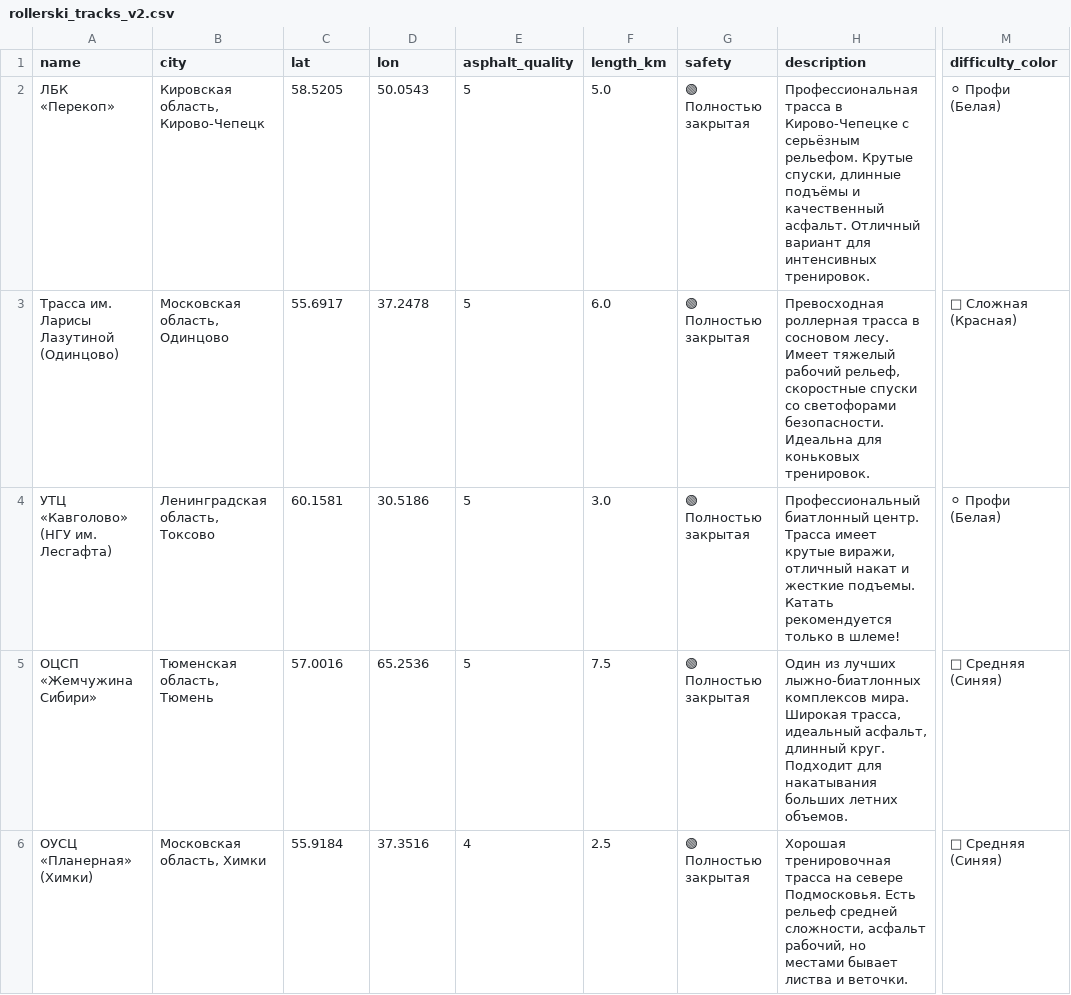
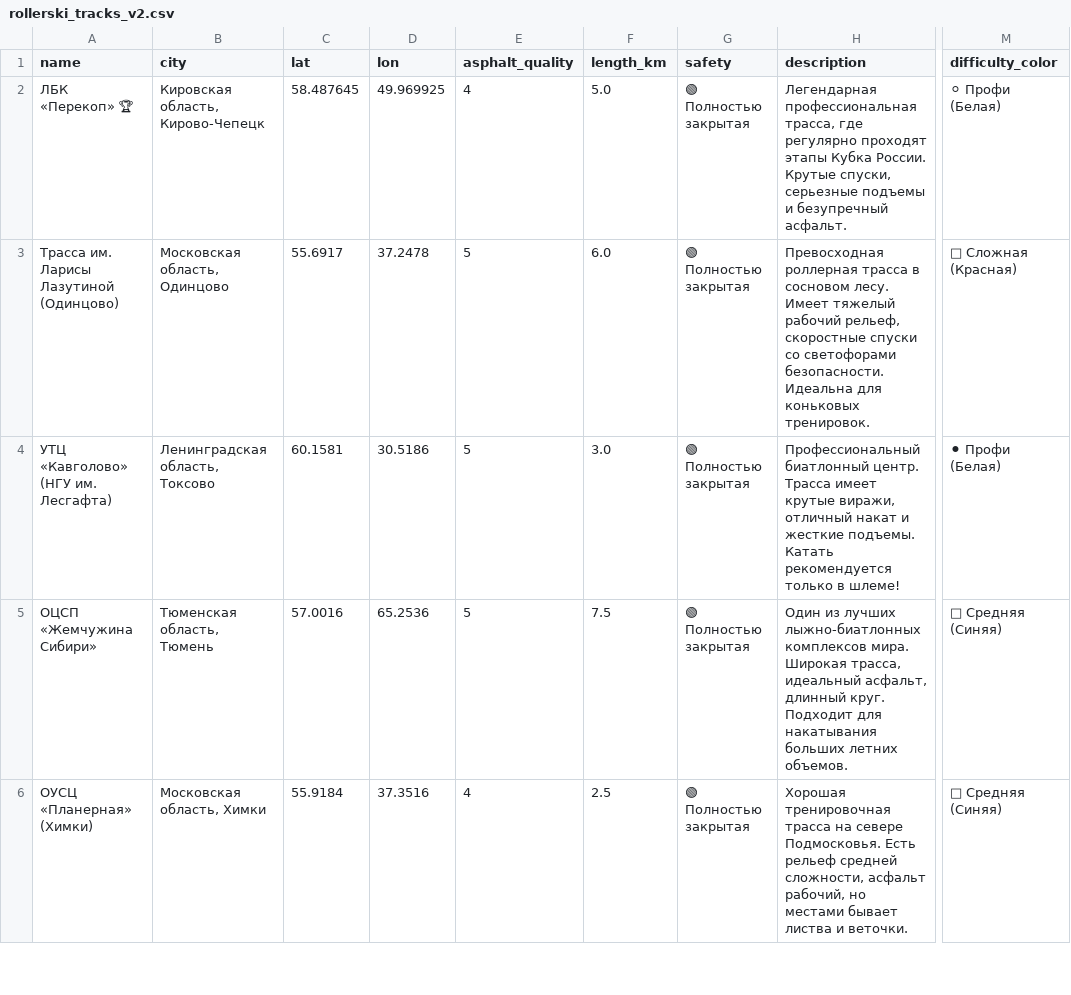
Before and after one commit to artemg912-star/Shamov-SMM, a CSV file: rollerski_tracks_v2.csv, drawn as a sheet; only a part is shown, gaps mark what is left out; the diff names each change by its address in the sheet, - before the commit and + after, or states it on an @@ line.

Commit message:
Update rollerski_tracks_v2.csv

```diff
--- a/rollerski_tracks_v2.csv
+++ b/rollerski_tracks_v2.csv
-A2 (name): ЛБК «Перекоп»
+A2 (name): ЛБК «Перекоп» 🏆
-C2 (lat): 58.5205
+C2 (lat): 58.487645
-D2 (lon): 50.0543
+D2 (lon): 49.969925
-E2 (asphalt_quality): 5
+E2 (asphalt_quality): 4
-H2 (description): Профессиональная трасса в Кирово-Чепецке с серьёзным рельефом. Крутые спуски, длинные подъёмы и качественный асфальт. Отличный вариант для интенсивных тренировок.
+H2 (description): Легендарная профессиональная трасса, где регулярно проходят этапы Кубка России. Крутые спуски, серьезные подъемы и безупречный асфальт.
-M4 (difficulty_color): ⚪ Профи (Белая)
+M4 (difficulty_color): ⚫ Профи (Белая)
```
